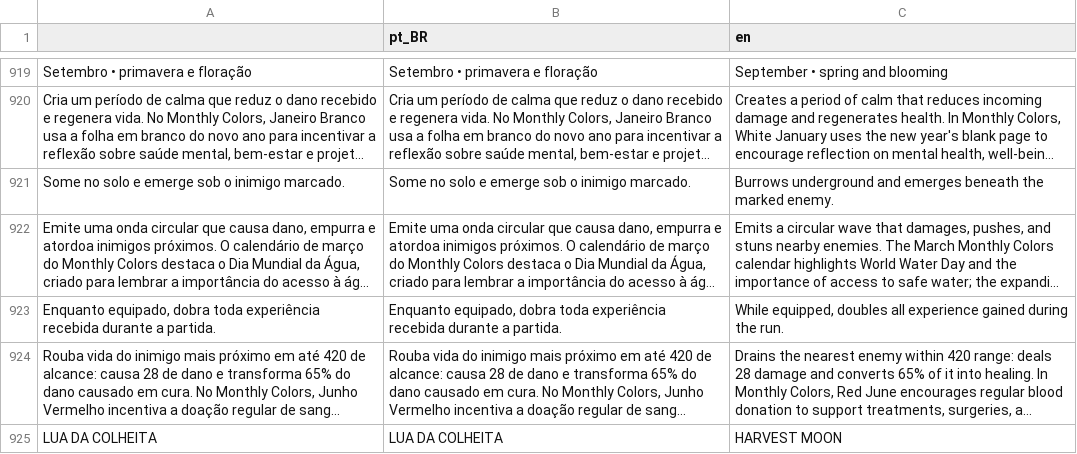
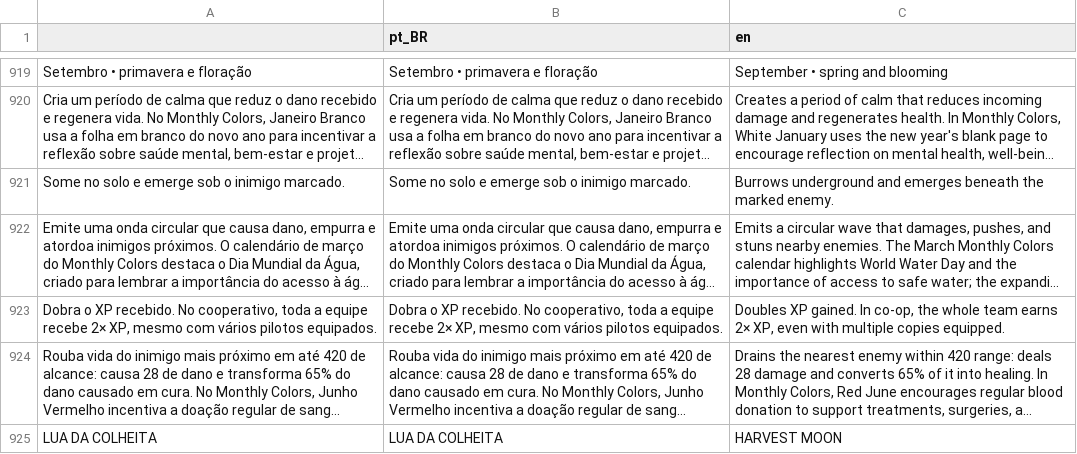
Before and after one commit to LucasCruz1377/chromatic_void, a CSV file: Language/Language.csv, drawn as a sheet; only a part is shown, gaps mark what is left out; long unchanged cells end in …; removed rows and columns are numbered as before the commit, all else as after; the diff names each change by its address in the sheet, - before the commit and + after, or states it on an @@ line.

Commit message:
Sincroniza o XP da equipe e centraliza o aviso de desconexão

```diff
--- a/Language/Language.csv
+++ b/Language/Language.csv
-row 923: Enquanto equipado, dobra toda experiência recebida durante a partida. | Enquanto equipado, dobra toda experiência recebida durante a partida. | While equipped, doubles all experience gained during the run.
+row 923: Dobra o XP recebido. No cooperativo, toda a equipe recebe 2× XP, mesmo com vários pilotos equipados. | Dobra o XP recebido. No cooperativo, toda a equipe recebe 2× XP, mesmo com vários pilotos equipados. | Doubles XP gained. In co-op, the whole team earns 2× XP, even with multiple copies equipped.
```
Also changed, not shown: 14 other files.
